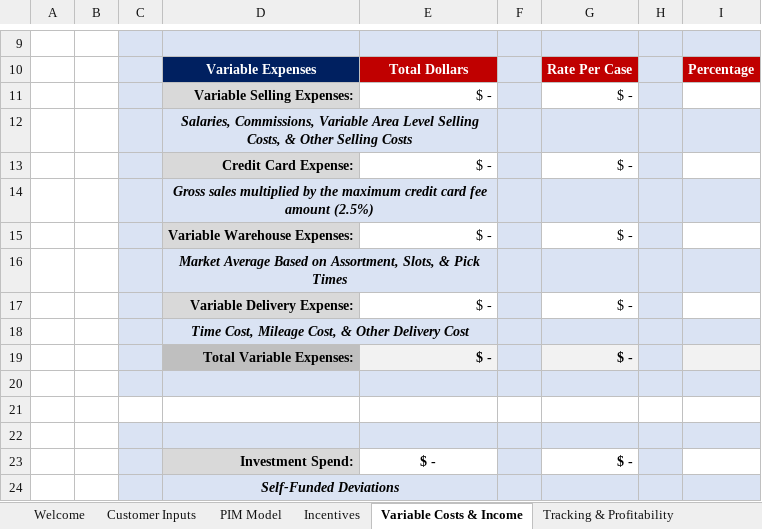
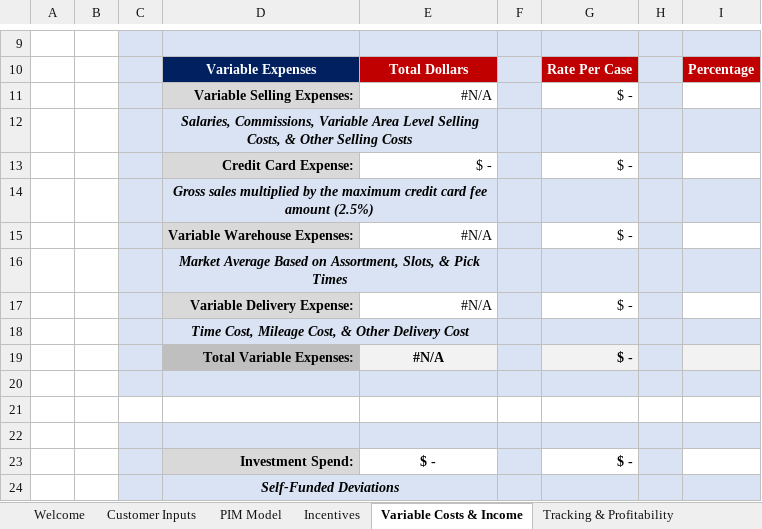
Before and after one commit to Ushadevi-velusamy/ALC, an Excel workbook: ALC Master File.xlsm, sheet Variable Costs & Income, drawn as a sheet; only a part is shown, gaps mark what is left out; values as stored, in another font and other column widths than the file's, no borders; charts and pictures not drawn; the diff names each change by its address in the sheet, - before the commit and + after, or states it on an @@ line.

Commit message:
Audit Incentive changes, Rate % of sales fix

```diff
--- a/ALC Master File.xlsm (sheet Variable Costs & Income)
+++ b/ALC Master File.xlsm (sheet Variable Costs & Income)
-E11: $ -
+E11: #N/A
-E15: $ -
+E15: #N/A
-E17: $ -
+E17: #N/A
-E19: $ -
+E19: #N/A
-E19 alignment: right
+E19 alignment: center
```
